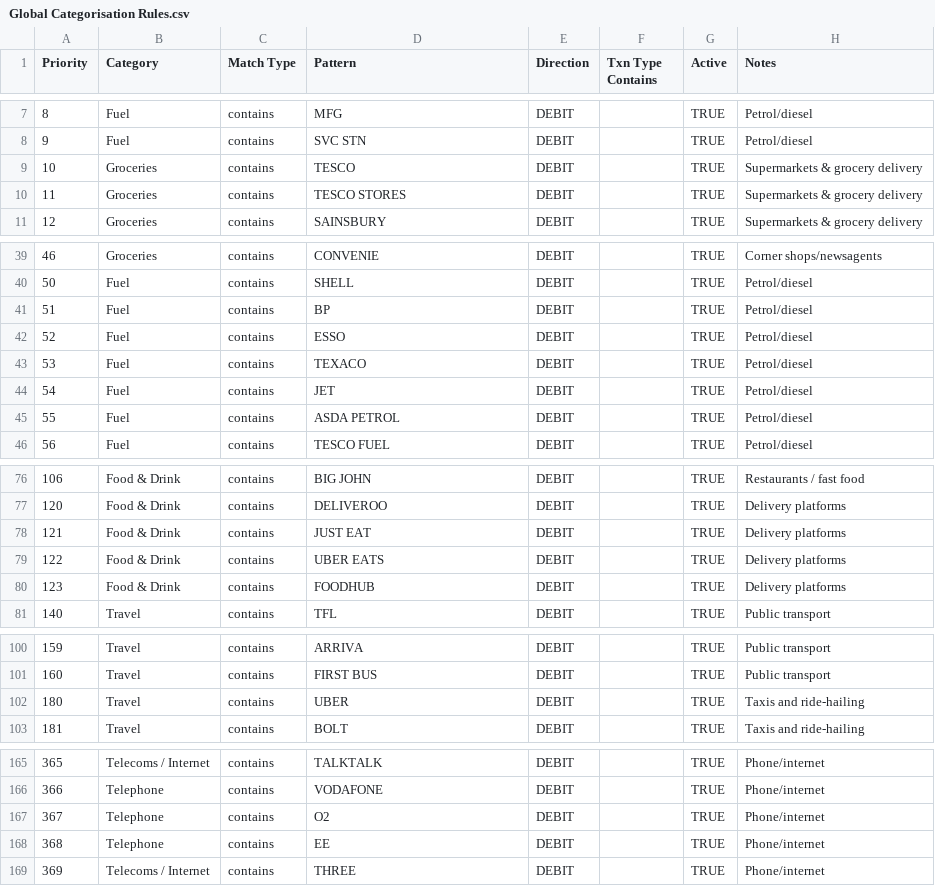
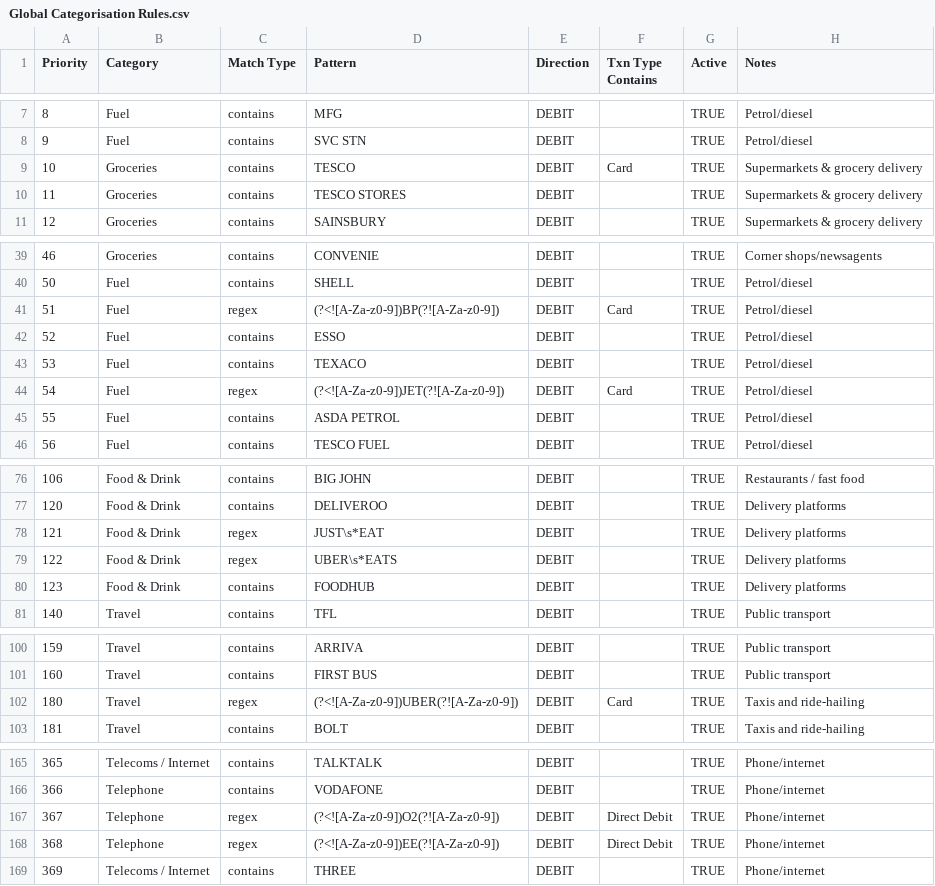
Before and after one commit to GeorgeFarrellx/PDF-Converter, a CSV file: Global Categorisation Rules.csv, drawn as a sheet; only a part is shown, gaps mark what is left out; the diff covers the shown part only.

Commit message:
Tighten global categorisation regex and txn type constraints

```diff
--- a/Global Categorisation Rules.csv
+++ b/Global Categorisation Rules.csv
@@ -8,3 +8,3 @@
 9,Fuel,contains,SVC STN ,DEBIT,,TRUE,Petrol/diesel
-10,Groceries,contains,TESCO,DEBIT,,TRUE,Supermarkets & grocery delivery
+10,Groceries,contains,TESCO,DEBIT,Card,TRUE,Supermarkets & grocery delivery
 11,Groceries,contains,TESCO STORES,DEBIT,,TRUE,Supermarkets & grocery delivery
@@ -40,6 +40,6 @@
 50,Fuel,contains,SHELL,DEBIT,,TRUE,Petrol/diesel
-51,Fuel,contains,BP,DEBIT,,TRUE,Petrol/diesel
+51,Fuel,regex,(?<![A-Za-z0-9])BP(?![A-Za-z0-9]),DEBIT,Card,TRUE,Petrol/diesel
 52,Fuel,contains,ESSO,DEBIT,,TRUE,Petrol/diesel
 53,Fuel,contains,TEXACO,DEBIT,,TRUE,Petrol/diesel
-54,Fuel,contains,JET,DEBIT,,TRUE,Petrol/diesel
+54,Fuel,regex,(?<![A-Za-z0-9])JET(?![A-Za-z0-9]),DEBIT,Card,TRUE,Petrol/diesel
 55,Fuel,contains,ASDA PETROL,DEBIT,,TRUE,Petrol/diesel
@@ -77,4 +77,4 @@
 120,Food & Drink,contains,DELIVEROO,DEBIT,,TRUE,Delivery platforms
-121,Food & Drink,contains,JUST EAT,DEBIT,,TRUE,Delivery platforms
-122,Food & Drink,contains,UBER EATS,DEBIT,,TRUE,Delivery platforms
+121,Food & Drink,regex,JUST\s*EAT,DEBIT,,TRUE,Delivery platforms
+122,Food & Drink,regex,UBER\s*EATS,DEBIT,,TRUE,Delivery platforms
 123,Food & Drink,contains,FOODHUB,DEBIT,,TRUE,Delivery platforms
@@ -101,3 +101,3 @@
 160,Travel,contains,FIRST BUS,DEBIT,,TRUE,Public transport
-180,Travel,contains,UBER,DEBIT,,TRUE,Taxis and ride-hailing
+180,Travel,regex,(?<![A-Za-z0-9])UBER(?![A-Za-z0-9]),DEBIT,Card,TRUE,Taxis and ride-hailing
 181,Travel,contains,BOLT,DEBIT,,TRUE,Taxis and ride-hailing
@@ -166,4 +166,4 @@
 366,Telephone,contains,VODAFONE,DEBIT,,TRUE,Phone/internet
-367,Telephone,contains,O2,DEBIT,,TRUE,Phone/internet
-368,Telephone,contains,EE,DEBIT,,TRUE,Phone/internet
+367,Telephone,regex,(?<![A-Za-z0-9])O2(?![A-Za-z0-9]),DEBIT,Direct Debit,TRUE,Phone/internet
+368,Telephone,regex,(?<![A-Za-z0-9])EE(?![A-Za-z0-9]),DEBIT,Direct Debit,TRUE,Phone/internet
 369,Telecoms / Internet,contains,THREE,DEBIT,,TRUE,Phone/internet
```
Also changed, not shown: 1 edited cell elsewhere in this file.
